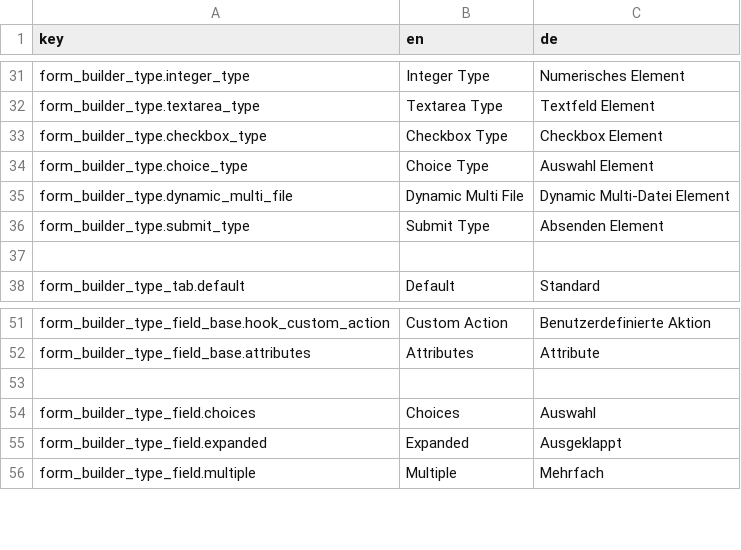
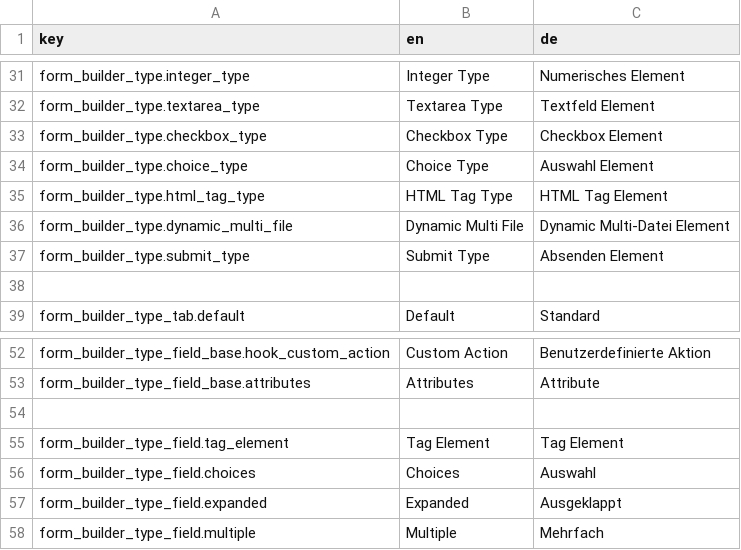
Before and after one commit to dachcom-digital/pimcore-formbuilder, a CSV file: src/FormBuilderBundle/Resources/install/translations/admin.csv, drawn as a sheet; only a part is shown, gaps mark what is left out; the diff names each change by its address in the sheet, - before the commit and + after, or states it on an @@ line.

Commit message:
implement html tag element, see #56

```diff
--- a/src/FormBuilderBundle/Resources/install/translations/admin.csv
+++ b/src/FormBuilderBundle/Resources/install/translations/admin.csv
+row 35: form_builder_type.html_tag_type | HTML Tag Type | HTML Tag Element
+row 55: form_builder_type_field.tag_element | Tag Element | Tag Element
```
Also changed, not shown: 15 other files.
